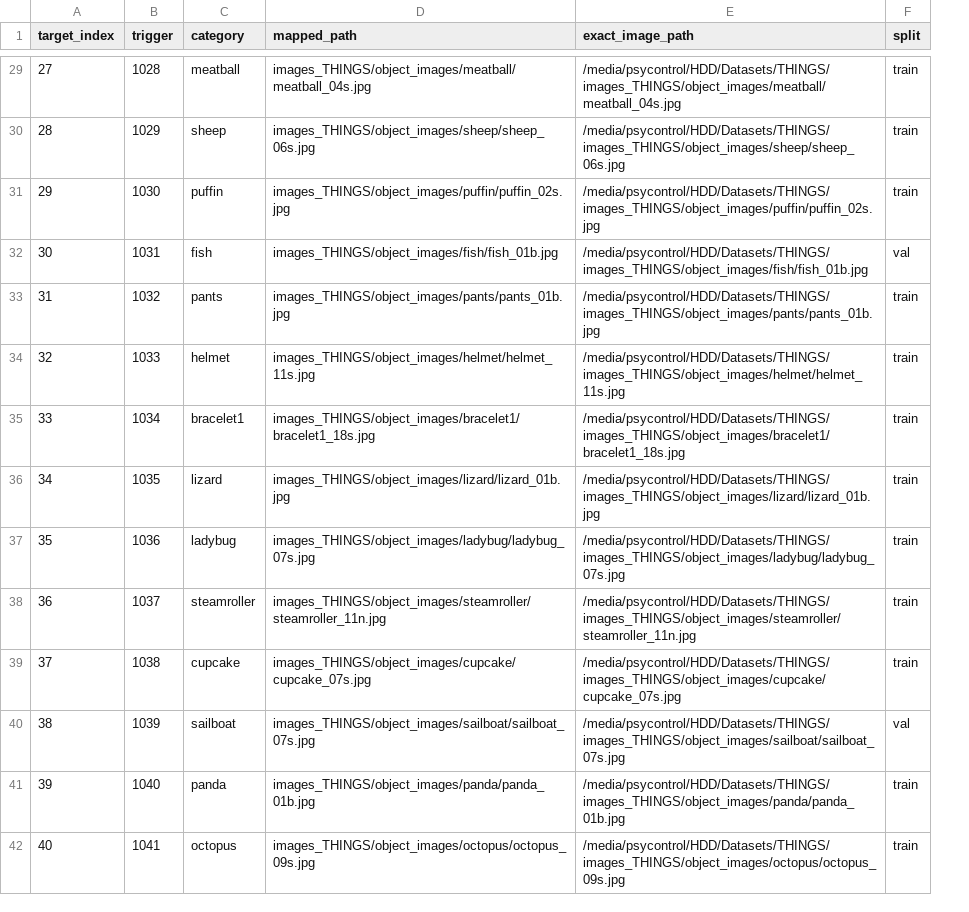
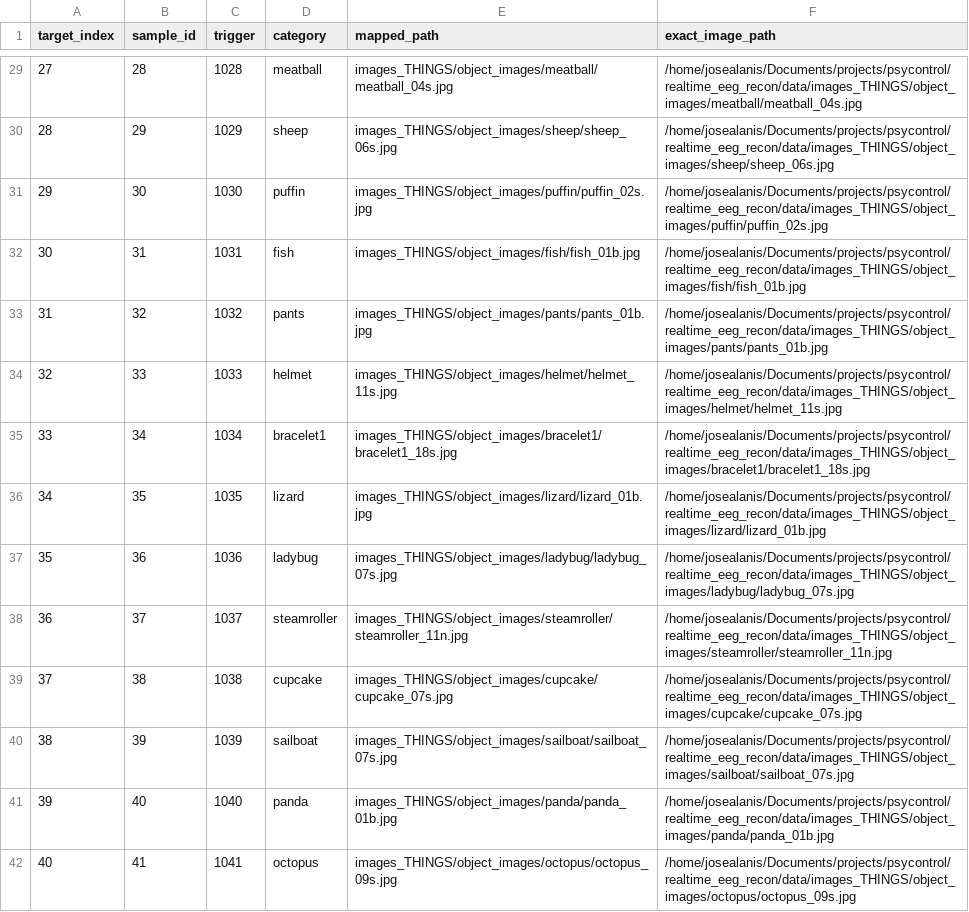
Before and after one commit to MarRoth93/realtime_eeg_recon, a TSV file: data/derived/finetune/lab_target_manifest.tsv, drawn as a sheet; only a part is shown, gaps mark what is left out; removed rows and columns are numbered as before the commit, all else as after; the diff covers the shown part only; the diff names each change by its address in the sheet, - before the commit and + after, or states it on an @@ line.

```diff
--- a/data/derived/finetune/lab_target_manifest.tsv
+++ b/data/derived/finetune/lab_target_manifest.tsv
+column B (sample_id), rows 29-42: 28 | 29 | 30 | 31 | 32 | 33 | 34 | 35 | 36 | 37 | 38 | 39 | 40 | 41
-column F (split), rows 29-42: train | train | train | val | train | train | train | train | train | train | train | val | train | train
-F29 (exact_image_path): /media/psycontrol/HDD/Datasets/THINGS/images_THINGS/object_images/meatball/meatball_04s.jpg
+F29 (exact_image_path): /home/josealanis/Documents/projects/psycontrol/realtime_eeg_recon/data/images_THINGS/object_images/meatball/meatball_04s.jpg
-F30 (exact_image_path): /media/psycontrol/HDD/Datasets/THINGS/images_THINGS/object_images/sheep/sheep_06s.jpg
+F30 (exact_image_path): /home/josealanis/Documents/projects/psycontrol/realtime_eeg_recon/data/images_THINGS/object_images/sheep/sheep_06s.jpg
-F31 (exact_image_path): /media/psycontrol/HDD/Datasets/THINGS/images_THINGS/object_images/puffin/puffin_02s.jpg
+F31 (exact_image_path): /home/josealanis/Documents/projects/psycontrol/realtime_eeg_recon/data/images_THINGS/object_images/puffin/puffin_02s.jpg
-F32 (exact_image_path): /media/psycontrol/HDD/Datasets/THINGS/images_THINGS/object_images/fish/fish_01b.jpg
+F32 (exact_image_path): /home/josealanis/Documents/projects/psycontrol/realtime_eeg_recon/data/images_THINGS/object_images/fish/fish_01b.jpg
-F33 (exact_image_path): /media/psycontrol/HDD/Datasets/THINGS/images_THINGS/object_images/pants/pants_01b.jpg
+F33 (exact_image_path): /home/josealanis/Documents/projects/psycontrol/realtime_eeg_recon/data/images_THINGS/object_images/pants/pants_01b.jpg
-F34 (exact_image_path): /media/psycontrol/HDD/Datasets/THINGS/images_THINGS/object_images/helmet/helmet_11s.jpg
+F34 (exact_image_path): /home/josealanis/Documents/projects/psycontrol/realtime_eeg_recon/data/images_THINGS/object_images/helmet/helmet_11s.jpg
-F35 (exact_image_path): /media/psycontrol/HDD/Datasets/THINGS/images_THINGS/object_images/bracelet1/bracelet1_18s.jpg
+F35 (exact_image_path): /home/josealanis/Documents/projects/psycontrol/realtime_eeg_recon/data/images_THINGS/object_images/bracelet1/bracelet1_18s.jpg
-F36 (exact_image_path): /media/psycontrol/HDD/Datasets/THINGS/images_THINGS/object_images/lizard/lizard_01b.jpg
+F36 (exact_image_path): /home/josealanis/Documents/projects/psycontrol/realtime_eeg_recon/data/images_THINGS/object_images/lizard/lizard_01b.jpg
-F37 (exact_image_path): /media/psycontrol/HDD/Datasets/THINGS/images_THINGS/object_images/ladybug/ladybug_07s.jpg
+F37 (exact_image_path): /home/josealanis/Documents/projects/psycontrol/realtime_eeg_recon/data/images_THINGS/object_images/ladybug/ladybug_07s.jpg
-F38 (exact_image_path): /media/psycontrol/HDD/Datasets/THINGS/images_THINGS/object_images/steamroller/steamroller_11n.jpg
+F38 (exact_image_path): /home/josealanis/Documents/projects/psycontrol/realtime_eeg_recon/data/images_THINGS/object_images/steamroller/steamroller_11n.jpg
-F39 (exact_image_path): /media/psycontrol/HDD/Datasets/THINGS/images_THINGS/object_images/cupcake/cupcake_07s.jpg
+F39 (exact_image_path): /home/josealanis/Documents/projects/psycontrol/realtime_eeg_recon/data/images_THINGS/object_images/cupcake/cupcake_07s.jpg
-F40 (exact_image_path): /media/psycontrol/HDD/Datasets/THINGS/images_THINGS/object_images/sailboat/sailboat_07s.jpg
+F40 (exact_image_path): /home/josealanis/Documents/projects/psycontrol/realtime_eeg_recon/data/images_THINGS/object_images/sailboat/sailboat_07s.jpg
-F41 (exact_image_path): /media/psycontrol/HDD/Datasets/THINGS/images_THINGS/object_images/panda/panda_01b.jpg
+F41 (exact_image_path): /home/josealanis/Documents/projects/psycontrol/realtime_eeg_recon/data/images_THINGS/object_images/panda/panda_01b.jpg
-F42 (exact_image_path): /media/psycontrol/HDD/Datasets/THINGS/images_THINGS/object_images/octopus/octopus_09s.jpg
+F42 (exact_image_path): /home/josealanis/Documents/projects/psycontrol/realtime_eeg_recon/data/images_THINGS/object_images/octopus/octopus_09s.jpg
```
Also changed, not shown: 146 edited cells elsewhere in this file, 3 other files.
